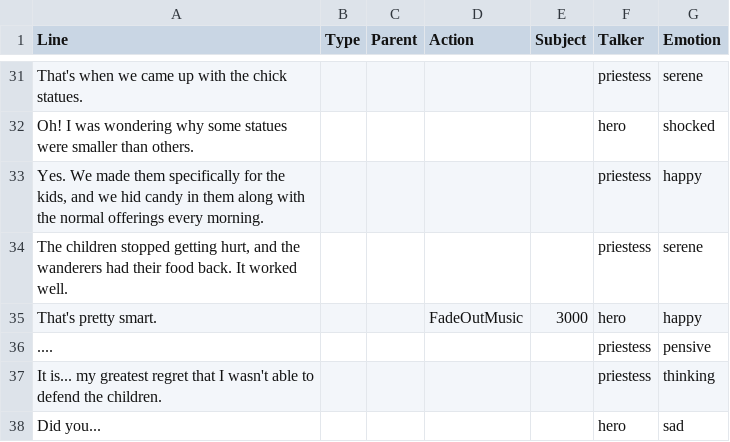
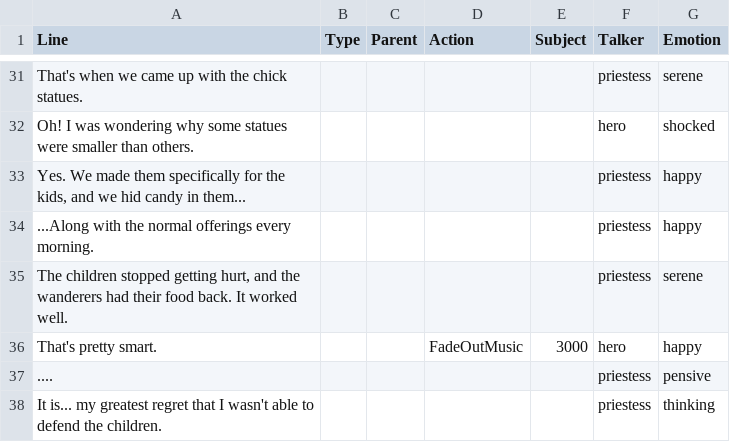
Before and after one commit to hatimbenhsain/capstone, a CSV file: datafiles/dialogueFiles/priestessChildrenQ.csv, drawn as a sheet; only a part is shown, gaps mark what is left out; the shorter side is filled out with more unchanged rows.

Commit message:
more dialogue corrections, shake fix

```diff
--- a/datafiles/dialogueFiles/priestessChildrenQ.csv
+++ b/datafiles/dialogueFiles/priestessChildrenQ.csv
@@ -32,3 +32,4 @@ That's when we came up with the chick statues.,,,,,priestess,serene
 Oh! I was wondering why some statues were smaller than others.,,,,,hero,shocked
-"Yes. We made them specifically for the kids, and we hid candy in them along with the normal offerings every morning.",,,,,priestess,happy
+"Yes. We made them specifically for the kids, and we hid candy in them...",,,,,priestess,happy
+...Along with the normal offerings every morning.,,,,,priestess,happy
 "The children stopped getting hurt, and the wanderers had their food back. It worked well.",,,,,priestess,serene
```
Also changed, not shown: datafiles/dialogueFiles/priestessCaveQ.csv, datafiles/dialogueFiles/priestessHowItHappenedQ.csv, 18 other files.
